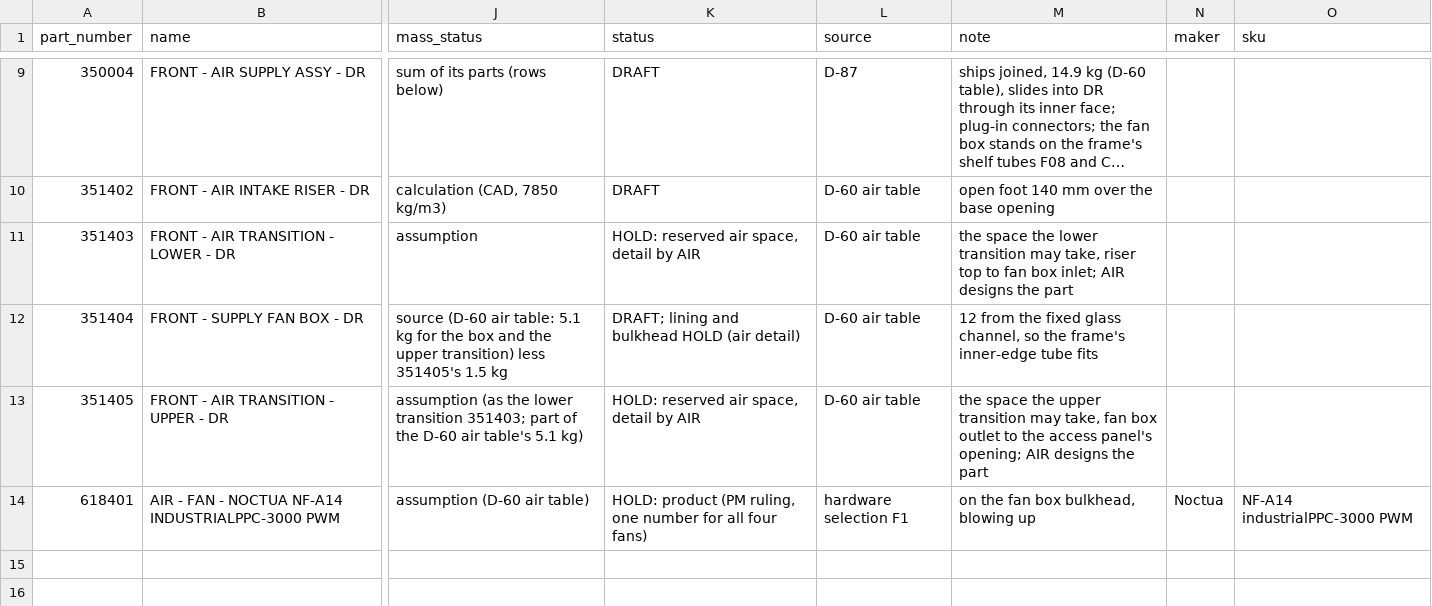
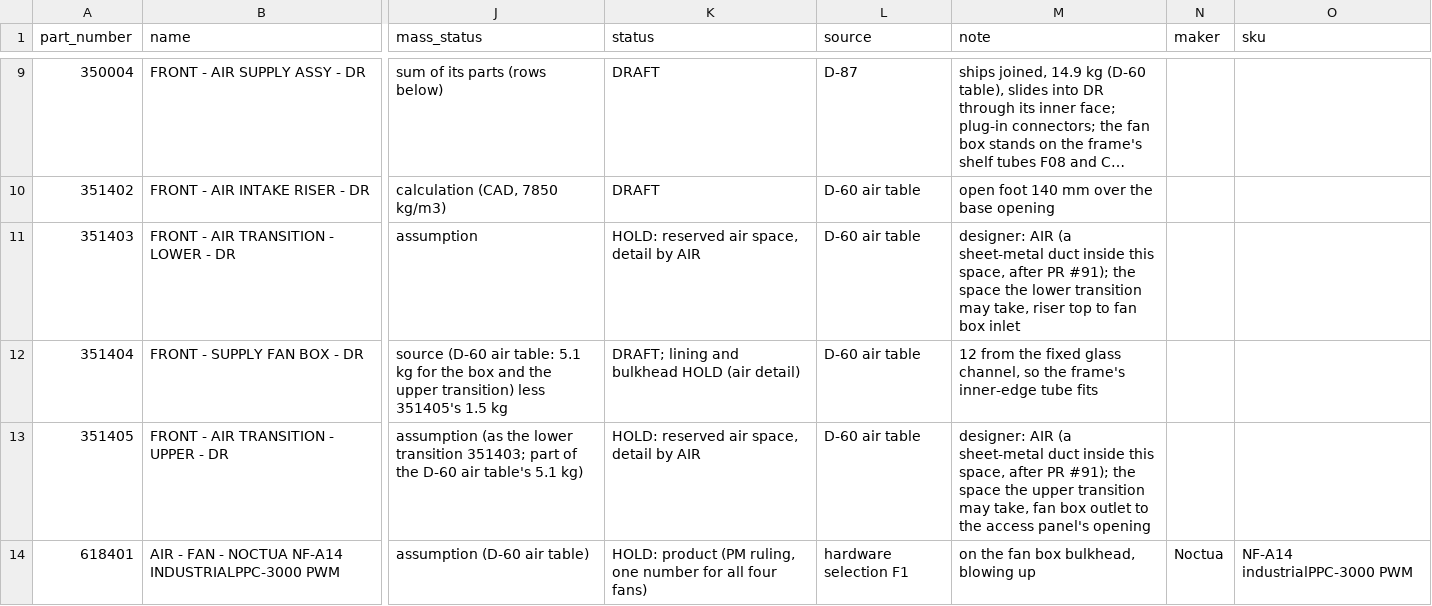
Before and after one commit to autonomous-ai/spaceship, a CSV file: v2/03-Manufacturing/front/350003_P01_FRONT-DECOR-BLOCK-ASSY-DR_BOM.csv, drawn as a sheet; only a part is shown, gaps mark what is left out; long unchanged cells end in …; the diff names each change by its address in the sheet, - before the commit and + after, or states it on an @@ line.

```diff
--- a/v2/03-Manufacturing/front/350003_P01_FRONT-DECOR-BLOCK-ASSY-DR_BOM.csv
+++ b/v2/03-Manufacturing/front/350003_P01_FRONT-DECOR-BLOCK-ASSY-DR_BOM.csv
-M11 (note): the space the lower transition may take, riser top to fan box inlet; AIR designs the part
+M11 (note): designer: AIR (a sheet-metal duct inside this space, after PR #91); the space the lower transition may take, riser top to fan box inlet
-M13 (note): the space the upper transition may take, fan box outlet to the access panel's opening; AIR designs the part
+M13 (note): designer: AIR (a sheet-metal duct inside this space, after PR #91); the space the upper transition may take, fan box outlet to the access panel's opening
```
Also changed, not shown: 1 other file.
